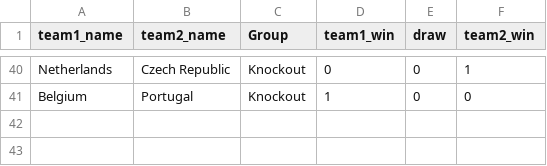
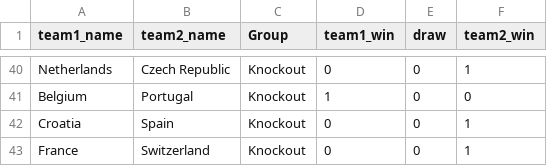
Before and after one commit to mberk/rss-euro-2020-prediction-competition, a CSV file: match-results.csv, drawn as a sheet; only a part is shown, gaps mark what is left out; the diff names each change by its address in the sheet, - before the commit and + after, or states it on an @@ line.

Commit message:
Update match results

```diff
--- a/match-results.csv
+++ b/match-results.csv
+row 42: Croatia | Spain | Knockout | 0 | 0 | 1
+row 43: France | Switzerland | Knockout | 0 | 0 | 1
```
